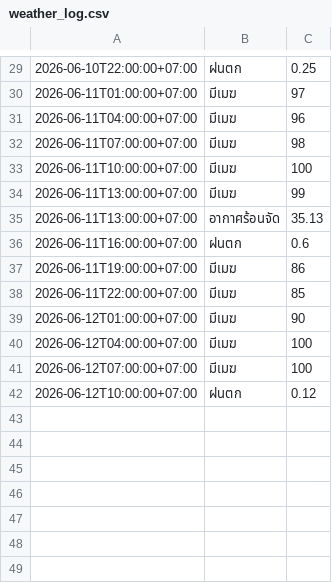
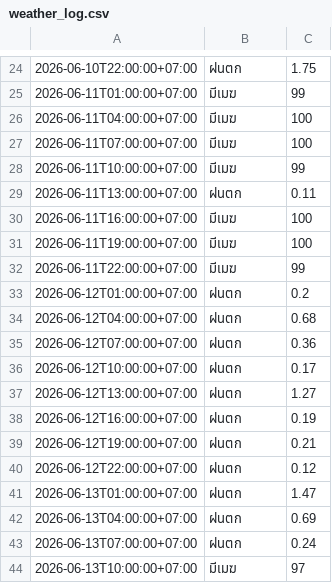
Before and after one commit to wata011/my-water-monitor, a CSV file: weather_log.csv, drawn as a sheet; only a part is shown, gaps mark what is left out; the diff covers the shown part only.

```diff
--- a/weather_log.csv
+++ b/weather_log.csv
@@ -29,14 +24,21 @@
-2026-06-10T22:00:00+07:00,ฝนตก,0.25
-2026-06-11T01:00:00+07:00,มีเมฆ,97
-2026-06-11T04:00:00+07:00,มีเมฆ,96
-2026-06-11T07:00:00+07:00,มีเมฆ,98
-2026-06-11T10:00:00+07:00,มีเมฆ,100
-2026-06-11T13:00:00+07:00,มีเมฆ,99
-2026-06-11T13:00:00+07:00,อากาศร้อนจัด,35.13
-2026-06-11T16:00:00+07:00,ฝนตก,0.6
-2026-06-11T19:00:00+07:00,มีเมฆ,86
-2026-06-11T22:00:00+07:00,มีเมฆ,85
-2026-06-12T01:00:00+07:00,มีเมฆ,90
-2026-06-12T04:00:00+07:00,มีเมฆ,100
-2026-06-12T07:00:00+07:00,มีเมฆ,100
-2026-06-12T10:00:00+07:00,ฝนตก,0.12
+2026-06-10T22:00:00+07:00,ฝนตก,1.75
+2026-06-11T01:00:00+07:00,มีเมฆ,99
+2026-06-11T04:00:00+07:00,มีเมฆ,100
+2026-06-11T07:00:00+07:00,มีเมฆ,100
+2026-06-11T10:00:00+07:00,มีเมฆ,99
+2026-06-11T13:00:00+07:00,ฝนตก,0.11
+2026-06-11T16:00:00+07:00,มีเมฆ,100
+2026-06-11T19:00:00+07:00,มีเมฆ,100
+2026-06-11T22:00:00+07:00,มีเมฆ,99
+2026-06-12T01:00:00+07:00,ฝนตก,0.2
+2026-06-12T04:00:00+07:00,ฝนตก,0.68
+2026-06-12T07:00:00+07:00,ฝนตก,0.36
+2026-06-12T10:00:00+07:00,ฝนตก,0.17
+2026-06-12T13:00:00+07:00,ฝนตก,1.27
+2026-06-12T16:00:00+07:00,ฝนตก,0.19
+2026-06-12T19:00:00+07:00,ฝนตก,0.21
+2026-06-12T22:00:00+07:00,ฝนตก,0.12
+2026-06-13T01:00:00+07:00,ฝนตก,1.47
+2026-06-13T04:00:00+07:00,ฝนตก,0.69
+2026-06-13T07:00:00+07:00,ฝนตก,0.24
+2026-06-13T10:00:00+07:00,มีเมฆ,97
```
Also changed, not shown: 3 added rows, 8 removed rows and 19 edited cells elsewhere in this file.
